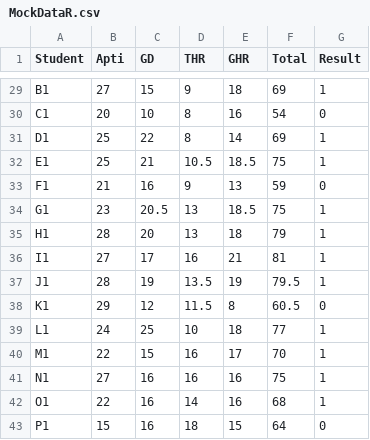
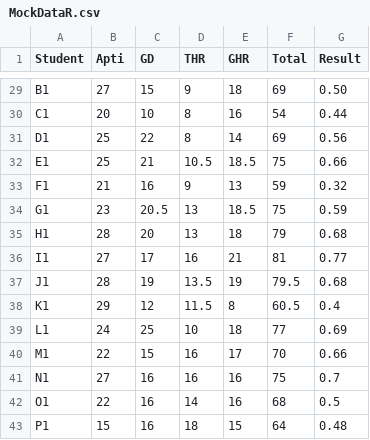
Before and after one commit to Piraspberry/Robotics, a CSV file: MockDataR.csv, drawn as a sheet; only a part is shown, gaps mark what is left out; the diff covers the shown part only; the diff names each change by its address in the sheet, - before the commit and + after, or states it on an @@ line.

```diff
--- a/MockDataR.csv
+++ b/MockDataR.csv
-G29 (Result): 1
+G29 (Result): 0.50
-G30 (Result): 0
+G30 (Result): 0.44
-G31 (Result): 1
+G31 (Result): 0.56
-G32 (Result): 1
+G32 (Result): 0.66
-G33 (Result): 0
+G33 (Result): 0.32
-G34 (Result): 1
+G34 (Result): 0.59
-G35 (Result): 1
+G35 (Result): 0.68
-G36 (Result): 1
+G36 (Result): 0.77
-G37 (Result): 1
+G37 (Result): 0.68
-G38 (Result): 0
+G38 (Result): 0.4
-G39 (Result): 1
+G39 (Result): 0.69
-G40 (Result): 1
+G40 (Result): 0.66
-G41 (Result): 1
+G41 (Result): 0.7
-G42 (Result): 1
+G42 (Result): 0.5
-G43 (Result): 0
+G43 (Result): 0.48
```
Also changed, not shown: 27 edited cells elsewhere in this file.
